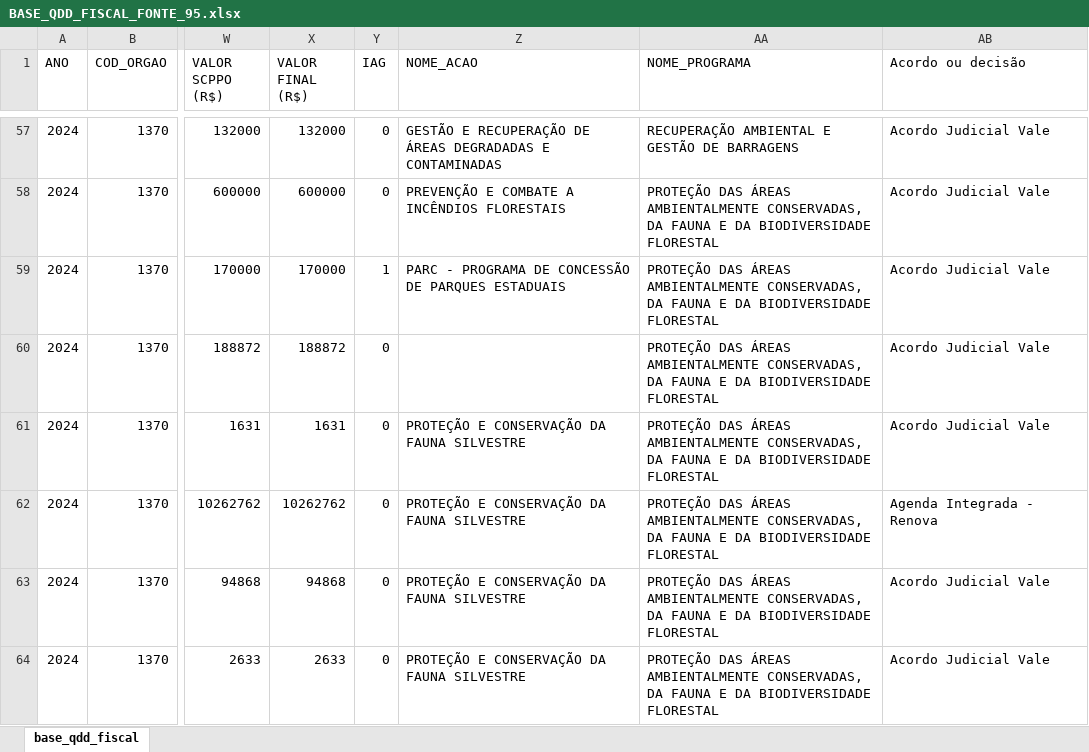
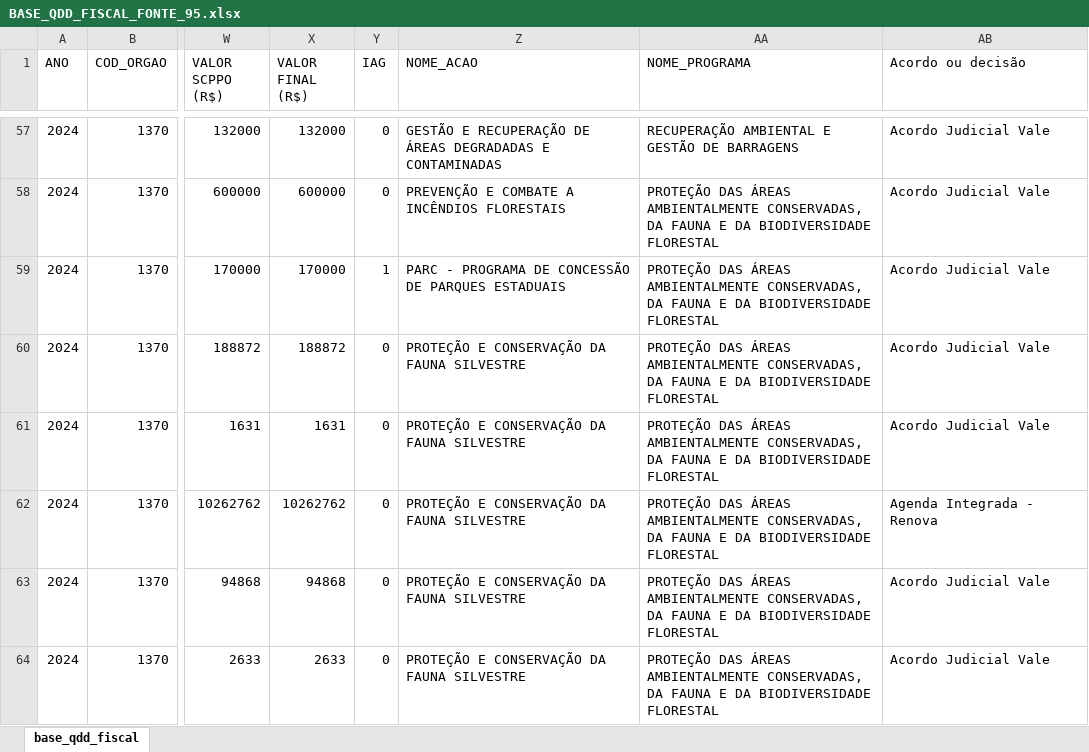
Before and after one commit to splor-mg/volumes-loa, an Excel workbook: bancos/SISOR/BASE_QDD_FISCAL_FONTE_95.xlsx, sheet base_qdd_fiscal, drawn as a sheet; only a part is shown, gaps mark what is left out; values as stored, in another font and other column widths than the file's, no borders; the diff names each change by its address in the sheet, - before the commit and + after, or states it on an @@ line.

```diff
--- a/bancos/SISOR/BASE_QDD_FISCAL_FONTE_95.xlsx (sheet base_qdd_fiscal)
+++ b/bancos/SISOR/BASE_QDD_FISCAL_FONTE_95.xlsx (sheet base_qdd_fiscal)
-Z60 (NOME_ACAO): (empty)
+Z60 (NOME_ACAO): PROTEÇÃO E CONSERVAÇÃO DA FAUNA SILVESTRE
```
Also changed, not shown: 5 other files.
